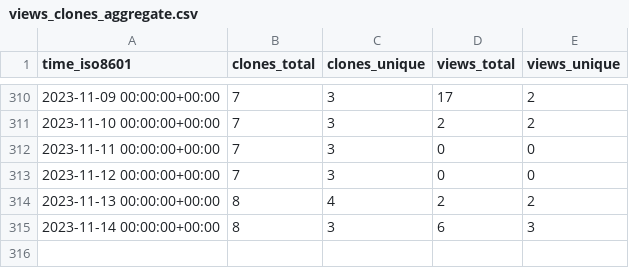
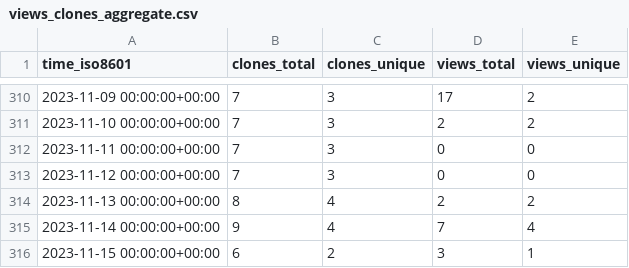
Before and after one commit to Atracsys/SlicerAstmPhantomTest, a CSV file: Atracsys/SlicerAstmPhantomTest/ghrs-data/views_clones_aggregate.csv, drawn as a sheet; only a part is shown, gaps mark what is left out.

```diff
--- a/Atracsys/SlicerAstmPhantomTest/ghrs-data/views_clones_aggregate.csv
+++ b/Atracsys/SlicerAstmPhantomTest/ghrs-data/views_clones_aggregate.csv
@@ -314,2 +314,3 @@ time_iso8601,clones_total,clones_unique,views_total,views_unique
 2023-11-13 00:00:00+00:00,8,4,2,2
-2023-11-14 00:00:00+00:00,8,3,6,3
+2023-11-14 00:00:00+00:00,9,4,7,4
+2023-11-15 00:00:00+00:00,6,2,3,1
```
Also changed, not shown: 1 other file.
